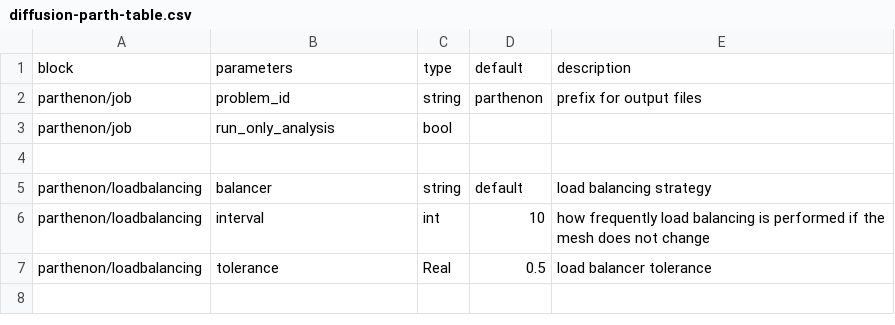
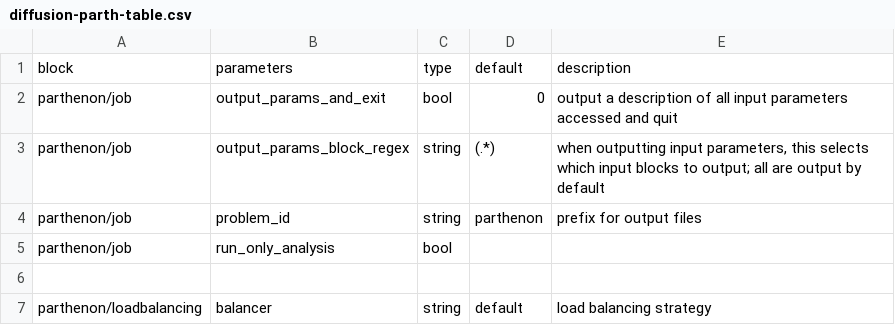
Before and after one commit to parthenon-hpc-lab/parthenon, a CSV file: doc/sphinx/src/generated/diffusion-parth-table.csv, drawn as a sheet; only a part is shown; the shorter side is filled out with more unchanged rows.

Commit message:
Made the param output itself a param as suggested by luke. Fixed bug where params taht had defaults added after being set weren't being properly recorded

```diff
--- a/doc/sphinx/src/generated/diffusion-parth-table.csv
+++ b/doc/sphinx/src/generated/diffusion-parth-table.csv
@@ -1,2 +1,4 @@
 block,parameters,type,default,description
+"parthenon/job","output_params_and_exit","bool","0","output a description of all input parameters accessed and quit"
+"parthenon/job","output_params_block_regex","string","(.*)","when outputting input parameters, this selects which input blocks to output; all are output by default"
 "parthenon/job","problem_id","string","parthenon","prefix for output files"
```
Also changed, not shown: 7 other files.
